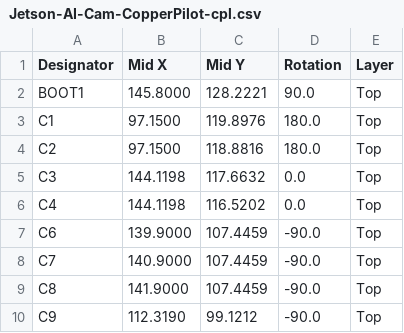
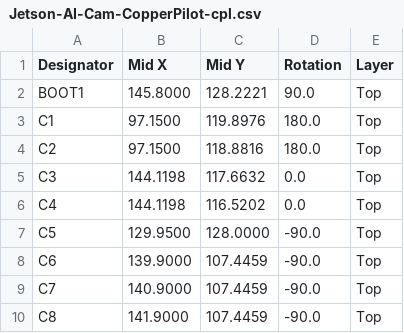
Before and after one commit to CopperPilot/Jetson-AI-Cam-CopperPilot, a CSV file: jlcpcb/Jetson-AI-Cam-CopperPilot-cpl.csv, drawn as a sheet; only a part is shown; the shorter side is filled out with more unchanged rows.

```diff
--- a/jlcpcb/Jetson-AI-Cam-CopperPilot-cpl.csv
+++ b/jlcpcb/Jetson-AI-Cam-CopperPilot-cpl.csv
@@ -6,2 +6,3 @@ C3,144.1198,117.6632,0.0,Top
 C4,144.1198,116.5202,0.0,Top
+C5,129.9500,128.0000,-90.0,Top
 C6,139.9000,107.4459,-90.0,Top
```
Also changed, not shown: manufacturing/BOM.csv, manufacturing/CPL.csv, 5 other files.
